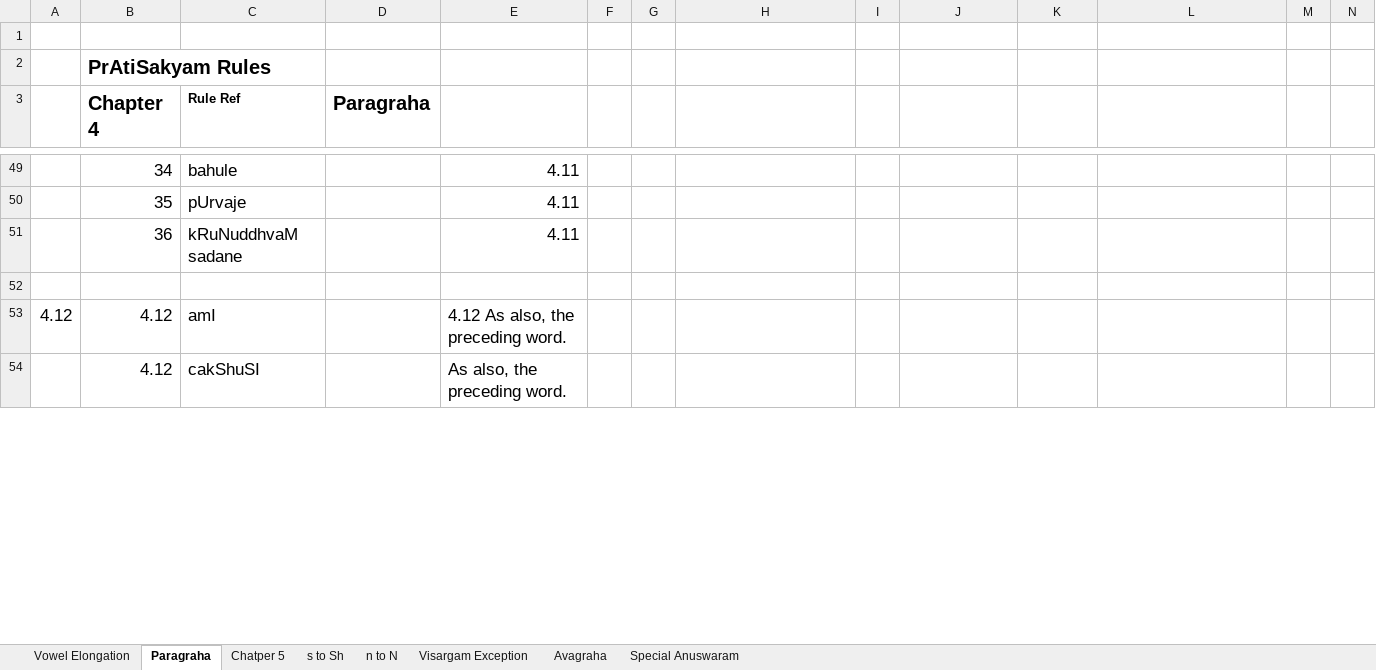
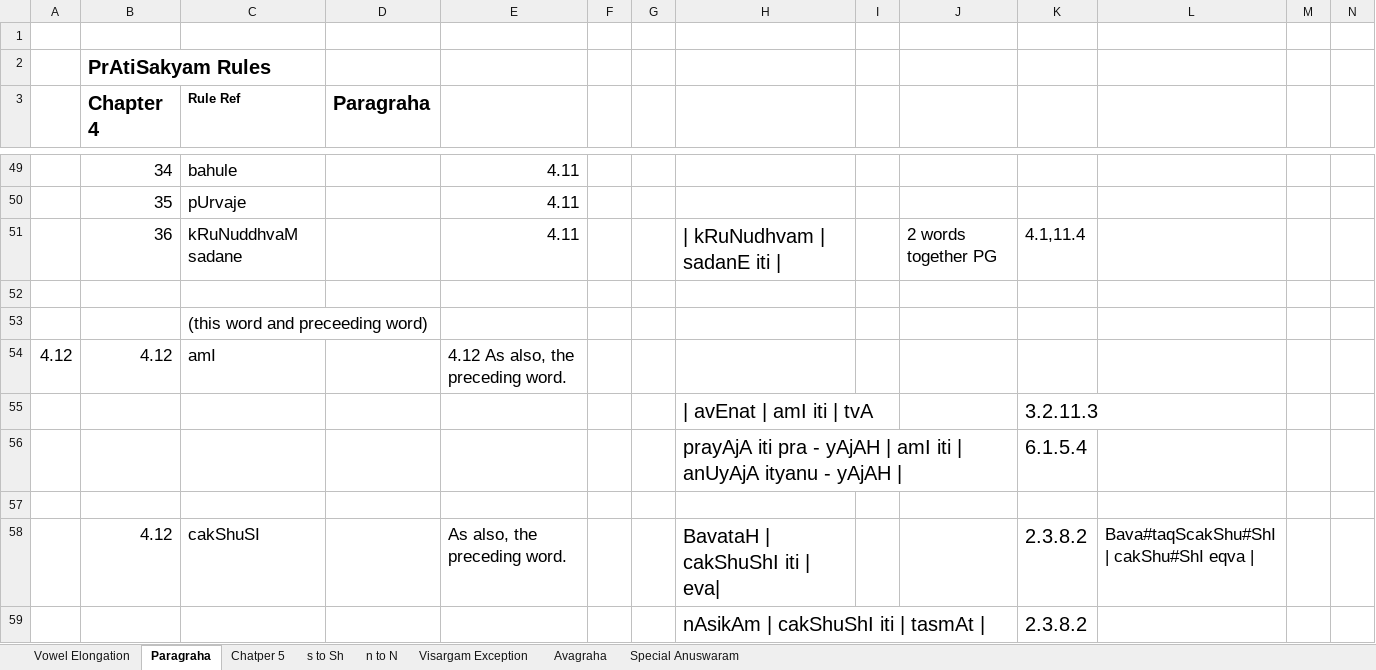
Before and after one commit to KYVeda/texts, an Excel workbook: TS Jatai Working/prAtiSAkyam Rules sayaNaaaaa.xlsx, sheet Paragraha, drawn as a sheet; only a part is shown, gaps mark what is left out; values as stored, in another font and other column widths than the file's, no borders; addresses are those after the commit; the diff covers the shown part only; the diff names each change by its address in the sheet, - before the commit and + after, or states it on an @@ line.

Commit message:
VEDA VMS NMV
RUDRA GHANAM AND JATAI

```diff
--- a/TS Jatai Working/prAtiSAkyam Rules sayaNaaaaa.xlsx (sheet Paragraha)
+++ b/TS Jatai Working/prAtiSAkyam Rules sayaNaaaaa.xlsx (sheet Paragraha)
-H51: (empty)
+H51: | kRuNudhvam | sadanE iti |
-J51: (empty)
+J51: 2 words together PG
-K51: (empty)
+K51: 4.1,11.4
+row 53:  |  | (this word and preceeding word)
+row 55:  |  |  |  |  |  |  | | avEnat | amI iti | tvA |  |  | 3.2.11.3
+row 56:  |  |  |  |  |  |  | prayAjA iti pra - yAjAH | amI iti | anUyAjA ityanu - yAjAH | |  |  | 6.1.5.4
-row 57:  | 4.12 | cakShuSI |  | As also, the preceding word.
+row 57: (empty)
+row 58:  | 4.12 | cakShuSI |  | As also, the preceding word. |  |  | BavataH | cakShuShI iti | eva| |  |  | 2.3.8.2 | Bava#taqScakShu#ShI | cakShu#ShI eqva
+row 59:  |  |  |  |  |  |  | nAsikAm | cakShuShI iti | tasmAt | |  |  | 2.3.8.2
```
Also changed, not shown: 3 added rows and 15 edited cells elsewhere in this sheet, sheet n to N, sheet Vowel Elongation, 10 other files.
